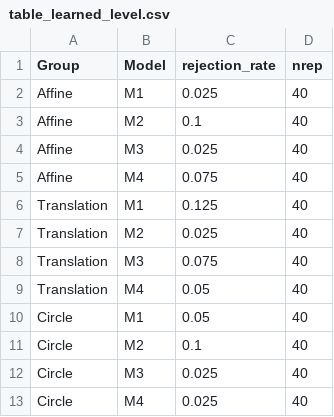
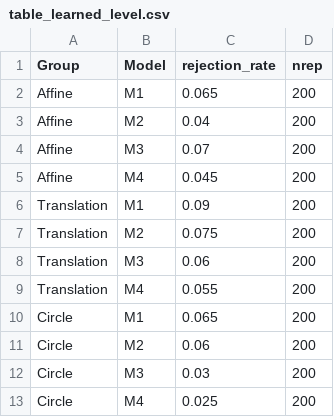
Before and after one commit to Alex-Podgorny/invariant-kernel-tests, a CSV file: figures/table_learned_level.csv, drawn as a sheet.

```diff
--- a/figures/table_learned_level.csv
+++ b/figures/table_learned_level.csv
@@ -1,13 +1,13 @@
 "Group","Model","rejection_rate","nrep"
-"Affine","M1",0.025,40
-"Affine","M2",0.1,40
-"Affine","M3",0.025,40
-"Affine","M4",0.075,40
-"Translation","M1",0.125,40
-"Translation","M2",0.025,40
-"Translation","M3",0.075,40
-"Translation","M4",0.05,40
-"Circle","M1",0.05,40
-"Circle","M2",0.1,40
-"Circle","M3",0.025,40
-"Circle","M4",0.025,40
+"Affine","M1",0.065,200
+"Affine","M2",0.04,200
+"Affine","M3",0.07,200
+"Affine","M4",0.045,200
+"Translation","M1",0.09,200
+"Translation","M2",0.075,200
+"Translation","M3",0.06,200
+"Translation","M4",0.055,200
+"Circle","M1",0.065,200
+"Circle","M2",0.06,200
+"Circle","M3",0.03,200
+"Circle","M4",0.025,200
```
Also changed, not shown: figures/table_learned_power_delta1.csv, figures/table_runtime_end_to_end.csv, 17 other files.
